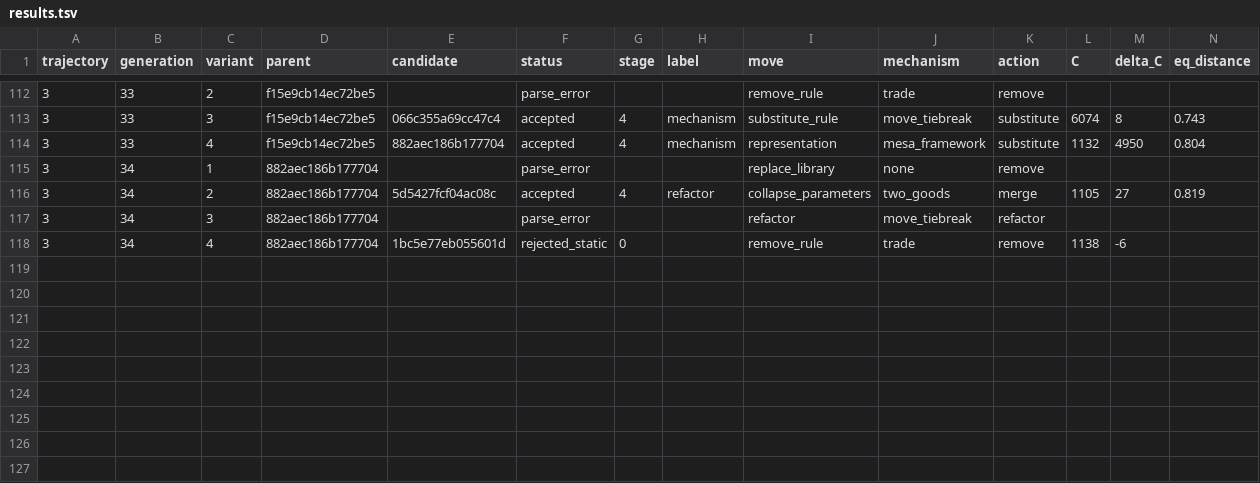
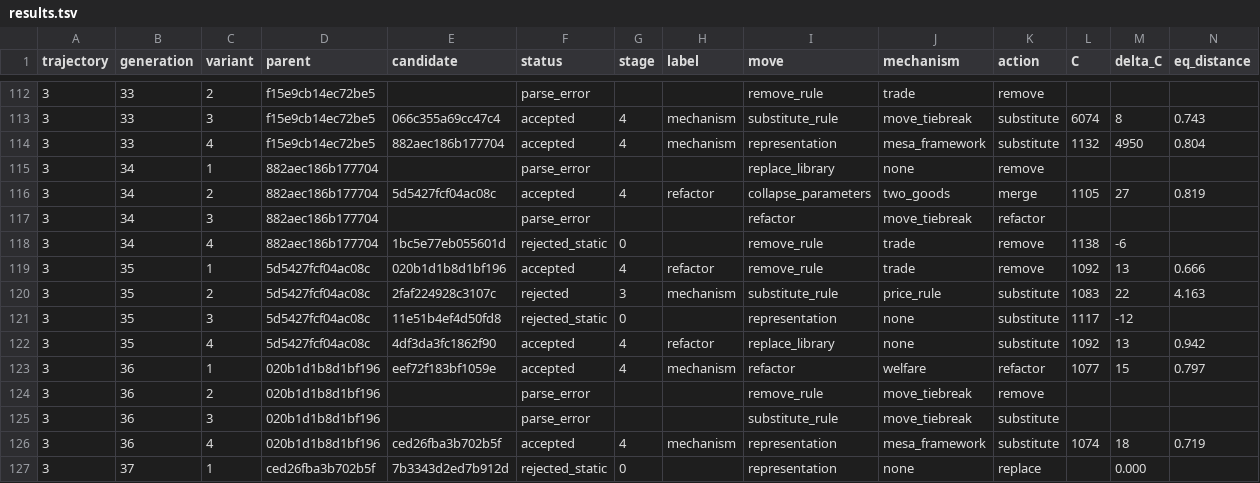
Before and after one commit to NobodyKnowNothing/Sugarscape-Auto-Ablation, a TSV file: results.tsv, drawn as a sheet; only a part is shown, gaps mark what is left out; rows hold the shown columns only; the diff names each change by its address in the sheet, - before the commit and + after, or states it on an @@ line.

```diff
--- a/results.tsv
+++ b/results.tsv
+row 119: 3 | 35 | 1 | 5d5427fcf04ac08c | 020b1d1b8d1bf196 | accepted | 4 | refactor | remove_rule | trade | remove | 1092 | 13 | 0.666
+row 120: 3 | 35 | 2 | 5d5427fcf04ac08c | 2faf224928c3107c | rejected | 3 | mechanism | substitute_rule | price_rule | substitute | 1083 | 22 | 4.163
+row 121: 3 | 35 | 3 | 5d5427fcf04ac08c | 11e51b4ef4d50fd8 | rejected_static | 0 |  | representation | none | substitute | 1117 | -12
+row 122: 3 | 35 | 4 | 5d5427fcf04ac08c | 4df3da3fc1862f90 | accepted | 4 | refactor | replace_library | none | substitute | 1092 | 13 | 0.942
+row 123: 3 | 36 | 1 | 020b1d1b8d1bf196 | eef72f183bf1059e | accepted | 4 | mechanism | refactor | welfare | refactor | 1077 | 15 | 0.797
+row 124: 3 | 36 | 2 | 020b1d1b8d1bf196 |  | parse_error |  |  | remove_rule | move_tiebreak | remove
+row 125: 3 | 36 | 3 | 020b1d1b8d1bf196 |  | parse_error |  |  | substitute_rule | move_tiebreak | substitute
+row 126: 3 | 36 | 4 | 020b1d1b8d1bf196 | ced26fba3b702b5f | accepted | 4 | mechanism | representation | mesa_framework | substitute | 1074 | 18 | 0.719
+row 127: 3 | 37 | 1 | ced26fba3b702b5f | 7b3343d2ed7b912d | rejected_static | 0 |  | representation | none | replace |  | 0.000
```
Also changed, not shown: 11 other files.
